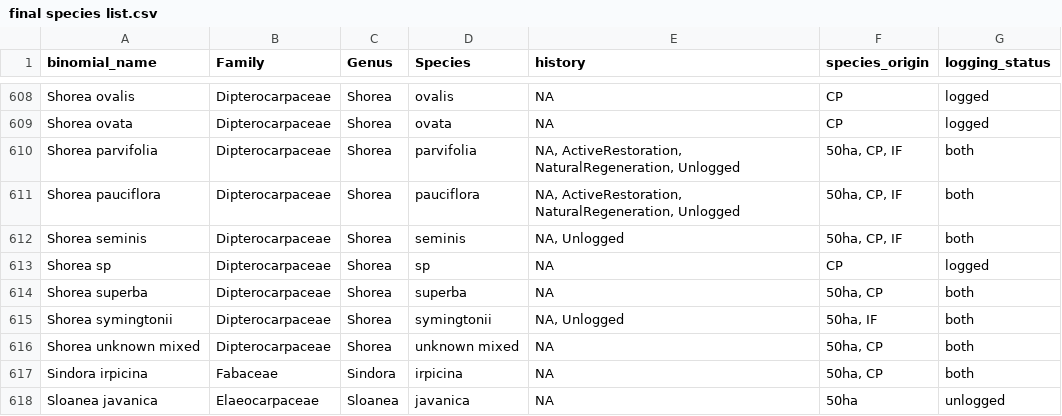
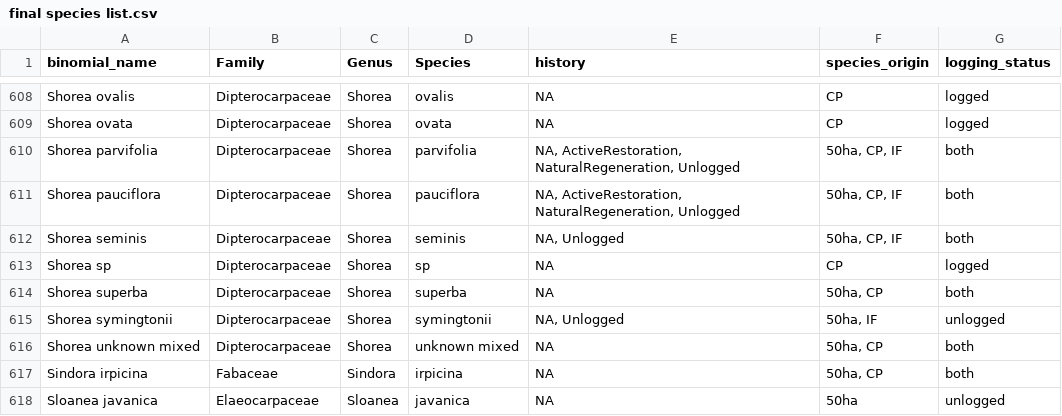
Before and after one commit to hannahglendell/Danum_plant_traits, a CSV file: final species list.csv, drawn as a sheet; only a part is shown, gaps mark what is left out.

```diff
--- a/final species list.csv
+++ b/final species list.csv
@@ -614,3 +614,3 @@
 "Shorea superba","Dipterocarpaceae","Shorea","superba","NA","50ha, CP","both"
-"Shorea symingtonii","Dipterocarpaceae","Shorea","symingtonii","NA, Unlogged","50ha, IF","both"
+"Shorea symingtonii","Dipterocarpaceae","Shorea","symingtonii","NA, Unlogged","50ha, IF","unlogged"
 "Shorea unknown mixed","Dipterocarpaceae","Shorea","unknown mixed","NA","50ha, CP","both"
```
Also changed, not shown: 1 other file.
